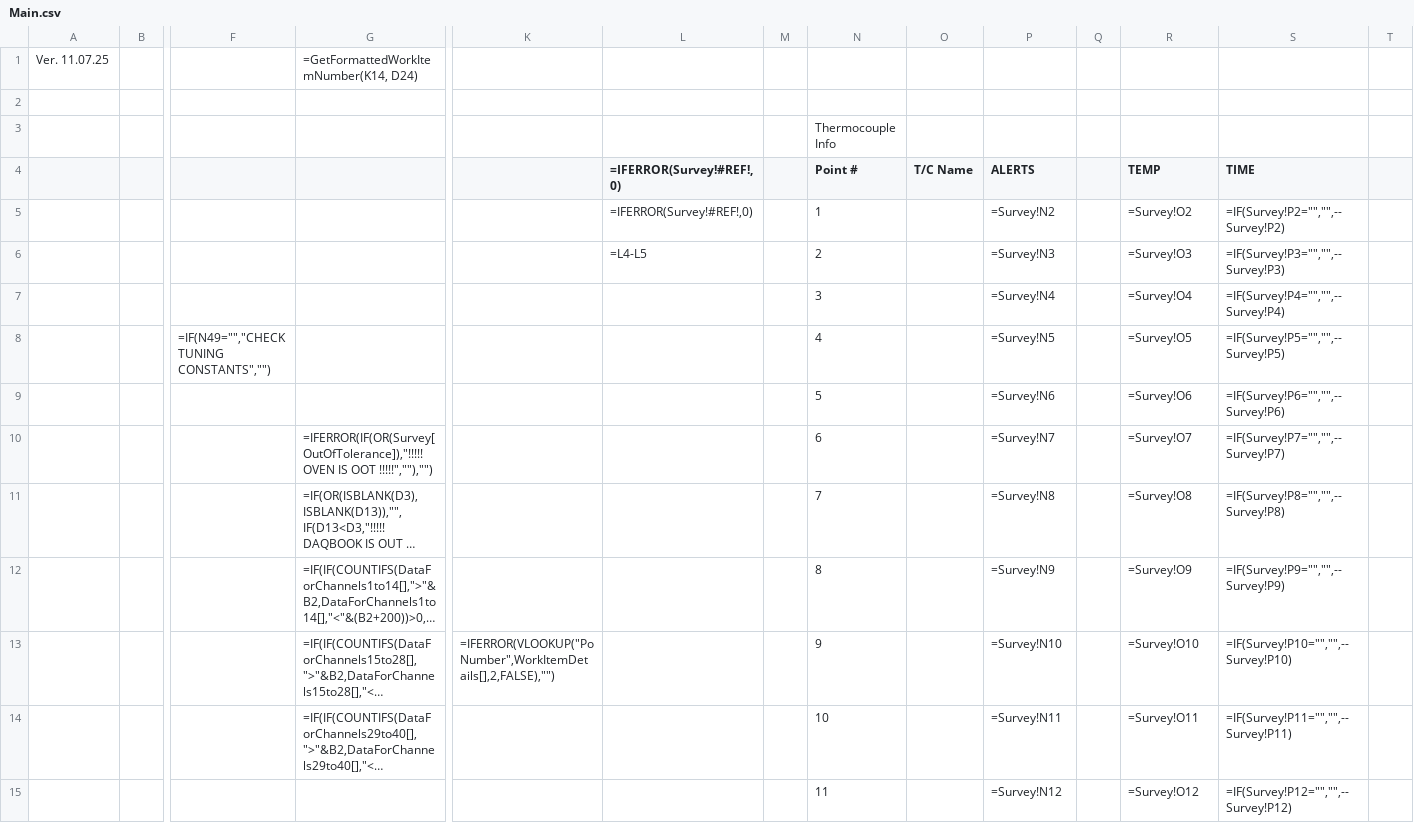
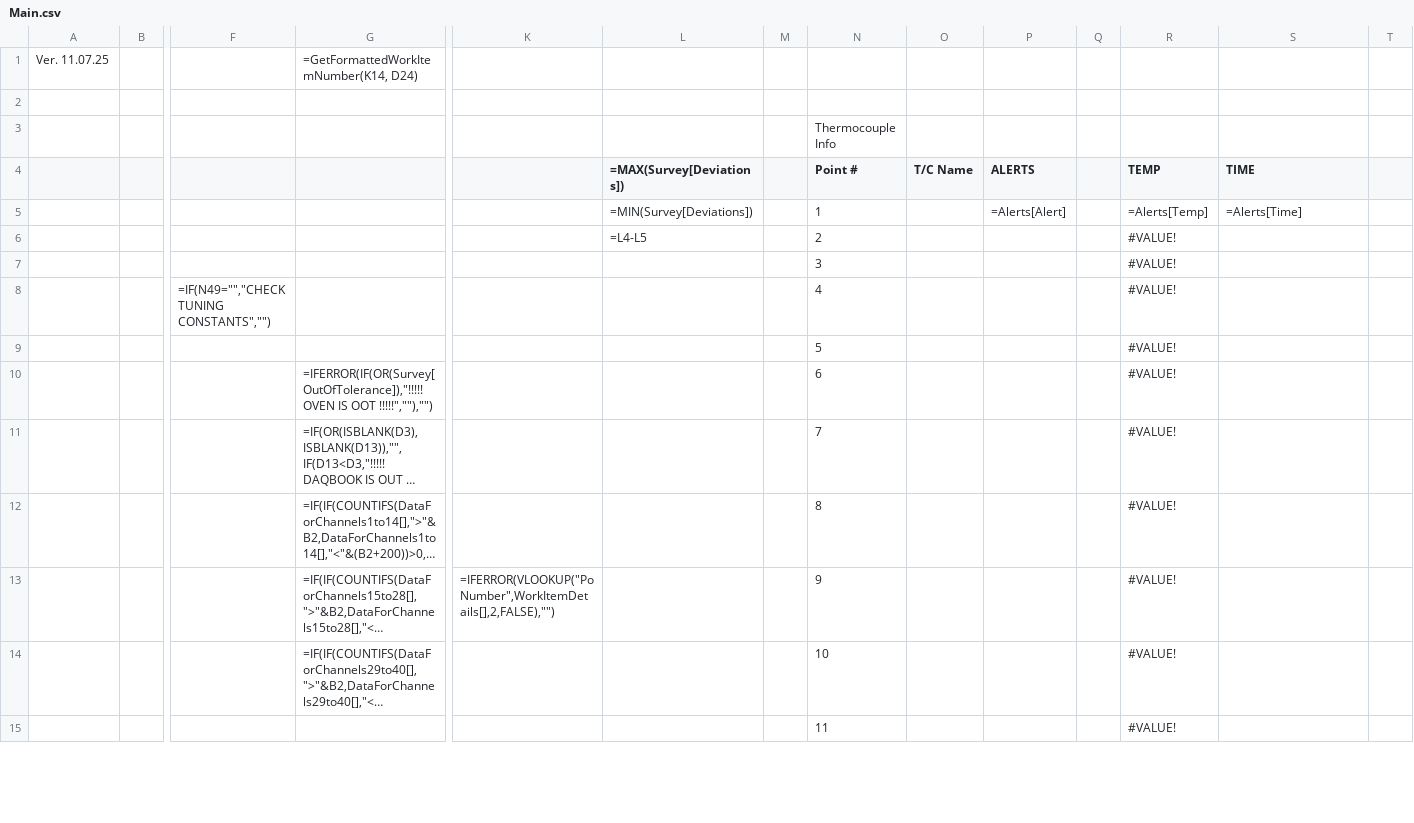
Before and after one commit to Johnson-Gage-Inspection-Inc/xl-TUS, a CSV file: exploded/New TUS (Beta)/sheets/Main.csv, drawn as a sheet; only a part is shown, gaps mark what is left out; long unchanged cells end in …; removed rows and columns are numbered as before the commit, all else as after; rows hold the shown columns only; the diff covers the shown part only; the diff names each change by its address in the sheet, - before the commit and + after, or states it on an @@ line.

Commit message:
Fix formula errors in Survey.csv by replacing concatenation with VALUE function for Alerts high and low values

```diff
--- a/exploded/New TUS (Beta)/sheets/Main.csv
+++ b/exploded/New TUS (Beta)/sheets/Main.csv
-L4: =IFERROR(Survey!#REF!,0)
+L4: =MAX(Survey[Deviations])
-L5 (=MAX(Survey[Deviations])): =IFERROR(Survey!#REF!,0)
+L5 (=MAX(Survey[Deviations])): =MIN(Survey[Deviations])
-P5 (ALERTS): =Survey!N2
+P5 (ALERTS): =Alerts[Alert]
-R5 (TEMP): =Survey!O2
+R5 (TEMP): =Alerts[Temp]
-S5 (TIME): =IF(Survey!P2="","",--Survey!P2)
+S5 (TIME): =Alerts[Time]
-P6 (ALERTS): =Survey!N3
+P6 (ALERTS): (empty)
-R6 (TEMP): =Survey!O3
+R6 (TEMP): #VALUE!
-S6 (TIME): =IF(Survey!P3="","",--Survey!P3)
+S6 (TIME): (empty)
-P7 (ALERTS): =Survey!N4
+P7 (ALERTS): (empty)
-R7 (TEMP): =Survey!O4
+R7 (TEMP): #VALUE!
-S7 (TIME): =IF(Survey!P4="","",--Survey!P4)
+S7 (TIME): (empty)
-row 8:  |  | =IF(N49="","CHECK TUNING CONSTANTS","") |  |  |  |  | 4 |  | =Survey!N5 |  | =Survey!O5 | =IF(Survey!P5="","",--Survey!P5)
+row 8:  |  | =IF(N49="","CHECK TUNING CONSTANTS","") |  |  |  |  | 4 |  |  |  | #VALUE!
-P9 (ALERTS): =Survey!N6
+P9 (ALERTS): (empty)
-R9 (TEMP): =Survey!O6
+R9 (TEMP): #VALUE!
-S9 (TIME): =IF(Survey!P6="","",--Survey!P6)
+S9 (TIME): (empty)
-row 10:  |  |  | =IFERROR(IF(OR(Survey[OutOfTolerance]),"!!!!! OVEN IS OOT !!!!!",""),"") |  |  |  | 6 |  | =Survey!N7 |  | =Survey!O7 | =IF(Survey!P7="","",--Survey!P7)
+row 10:  |  |  | =IFERROR(IF(OR(Survey[OutOfTolerance]),"!!!!! OVEN IS OOT !!!!!",""),"") |  |  |  | 6 |  |  |  | #VALUE!
-P11 (ALERTS): =Survey!N8
+P11 (ALERTS): (empty)
-R11 (TEMP): =Survey!O8
+R11 (TEMP): #VALUE!
-S11 (TIME): =IF(Survey!P8="","",--Survey!P8)
+S11 (TIME): (empty)
-P12 (ALERTS): =Survey!N9
+P12 (ALERTS): (empty)
-R12 (TEMP): =Survey!O9
+R12 (TEMP): #VALUE!
-S12 (TIME): =IF(Survey!P9="","",--Survey!P9)
+S12 (TIME): (empty)
-P13 (ALERTS): =Survey!N10
+P13 (ALERTS): (empty)
-R13 (TEMP): =Survey!O10
+R13 (TEMP): #VALUE!
-S13 (TIME): =IF(Survey!P10="","",--Survey!P10)
+S13 (TIME): (empty)
-P14 (ALERTS): =Survey!N11
+P14 (ALERTS): (empty)
-R14 (TEMP): =Survey!O11
+R14 (TEMP): #VALUE!
-S14 (TIME): =IF(Survey!P11="","",--Survey!P11)
+S14 (TIME): (empty)
-P15 (ALERTS): =Survey!N12
+P15 (ALERTS): (empty)
-R15 (TEMP): =Survey!O12
+R15 (TEMP): #VALUE!
-S15 (TIME): =IF(Survey!P12="","",--Survey!P12)
+S15 (TIME): (empty)
```
Also changed, not shown: 4 added rows, 4 removed rows and 78 edited cells elsewhere in this file, exploded/New TUS (Beta)/sheets/Survey.csv, 4 other files.
